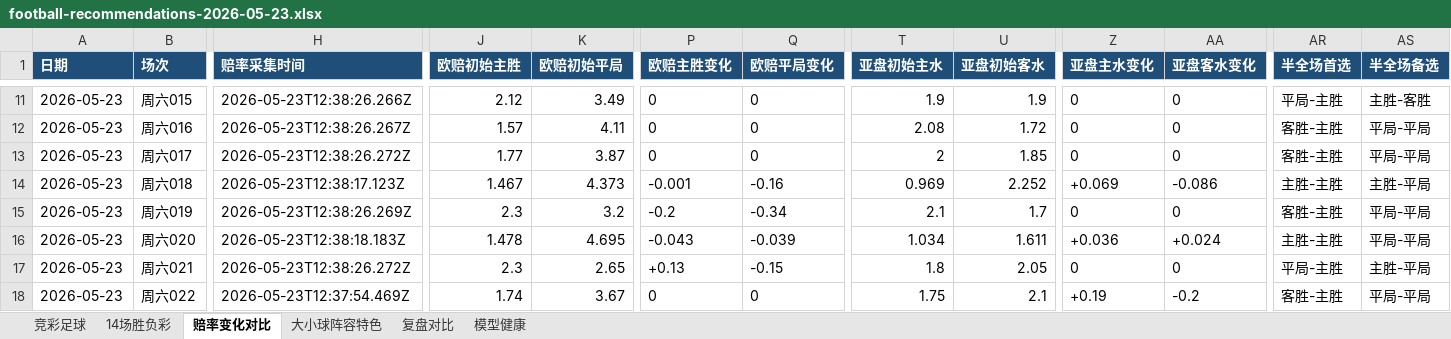
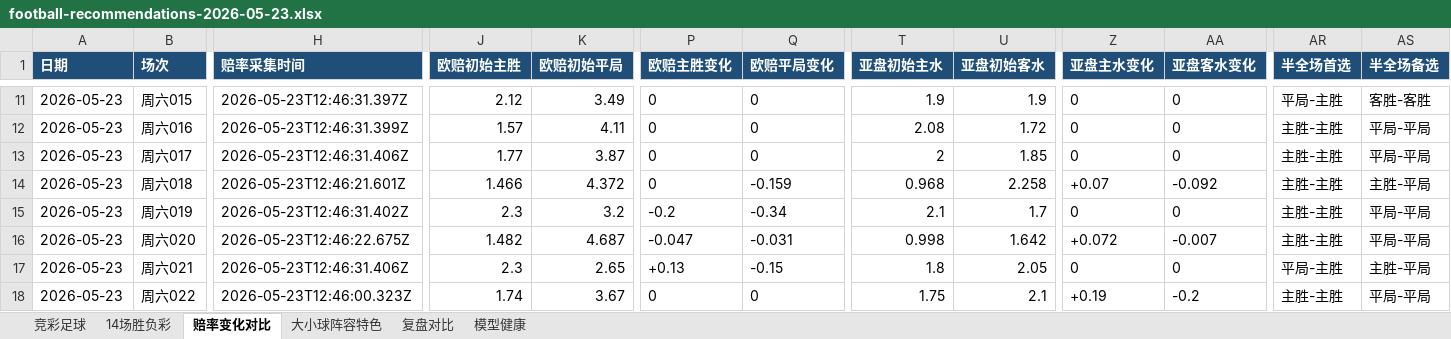
Before and after one commit to prenticeleogomez466-sys/-, an Excel workbook: data/exports/football-recommendations-2026-05-23.xlsx, sheet 赔率变化对比, drawn as a sheet; only a part is shown, gaps mark what is left out; values as stored, in another font and other column widths than the file's, no borders; the diff covers the shown part only; the diff names each change by its address in the sheet, - before the commit and + after, or states it on an @@ line.

```diff
--- a/data/exports/football-recommendations-2026-05-23.xlsx (sheet 赔率变化对比)
+++ b/data/exports/football-recommendations-2026-05-23.xlsx (sheet 赔率变化对比)
-H11 (赔率采集时间): 2026-05-23T12:38:26.266Z
+H11 (赔率采集时间): 2026-05-23T12:46:31.397Z
-AS11 (半全场备选): 主胜-客胜
+AS11 (半全场备选): 客胜-客胜
-H12 (赔率采集时间): 2026-05-23T12:38:26.267Z
+H12 (赔率采集时间): 2026-05-23T12:46:31.399Z
-AR12:AR13 (半全场首选): 客胜-主胜
+AR12:AR13 (半全场首选): 主胜-主胜
-H13 (赔率采集时间): 2026-05-23T12:38:26.272Z
+H13 (赔率采集时间): 2026-05-23T12:46:31.406Z
-H14 (赔率采集时间): 2026-05-23T12:38:17.123Z
+H14 (赔率采集时间): 2026-05-23T12:46:21.601Z
-J14 (欧赔初始主胜): 1.467
+J14 (欧赔初始主胜): 1.466
-K14 (欧赔初始平局): 4.373
+K14 (欧赔初始平局): 4.372
-P14 (欧赔主胜变化): -0.001
+P14 (欧赔主胜变化): 0
-Q14 (欧赔平局变化): -0.16
+Q14 (欧赔平局变化): -0.159
-T14 (亚盘初始主水): 0.969
+T14 (亚盘初始主水): 0.968
-U14 (亚盘初始客水): 2.252
+U14 (亚盘初始客水): 2.258
-Z14 (亚盘主水变化): +0.069
+Z14 (亚盘主水变化): +0.07
-AA14 (亚盘客水变化): -0.086
+AA14 (亚盘客水变化): -0.092
-H15 (赔率采集时间): 2026-05-23T12:38:26.269Z
+H15 (赔率采集时间): 2026-05-23T12:46:31.402Z
-AR15 (半全场首选): 客胜-主胜
+AR15 (半全场首选): 主胜-主胜
-H16 (赔率采集时间): 2026-05-23T12:38:18.183Z
+H16 (赔率采集时间): 2026-05-23T12:46:22.675Z
-J16 (欧赔初始主胜): 1.478
+J16 (欧赔初始主胜): 1.482
-K16 (欧赔初始平局): 4.695
+K16 (欧赔初始平局): 4.687
-P16 (欧赔主胜变化): -0.043
+P16 (欧赔主胜变化): -0.047
-Q16 (欧赔平局变化): -0.039
+Q16 (欧赔平局变化): -0.031
-T16 (亚盘初始主水): 1.034
+T16 (亚盘初始主水): 0.998
-U16 (亚盘初始客水): 1.611
+U16 (亚盘初始客水): 1.642
-Z16 (亚盘主水变化): +0.036
+Z16 (亚盘主水变化): +0.072
-AA16 (亚盘客水变化): +0.024
+AA16 (亚盘客水变化): -0.007
-H17 (赔率采集时间): 2026-05-23T12:38:26.272Z
+H17 (赔率采集时间): 2026-05-23T12:46:31.406Z
-H18 (赔率采集时间): 2026-05-23T12:37:54.469Z
+H18 (赔率采集时间): 2026-05-23T12:46:00.323Z
-AR18 (半全场首选): 客胜-主胜
+AR18 (半全场首选): 主胜-主胜
```
Also changed, not shown: 158 edited cells elsewhere in this sheet, sheet 复盘对比, sheet 竞彩足球, data/exports/football-recap-master.xlsx, 16 other files.
